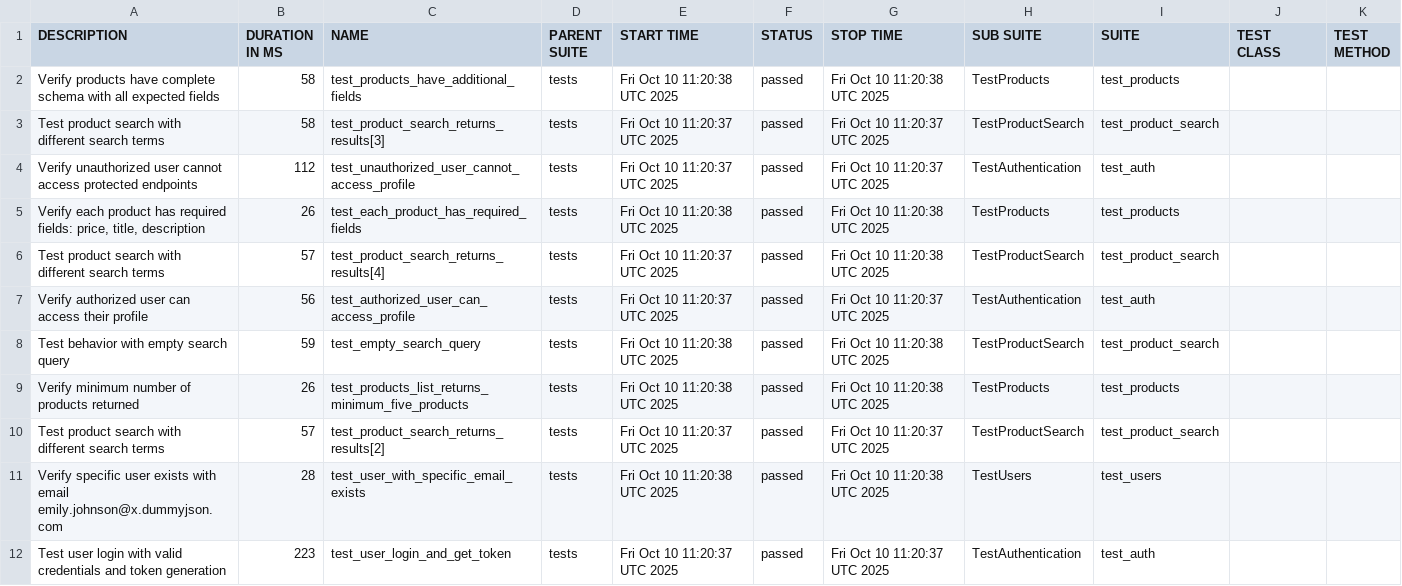
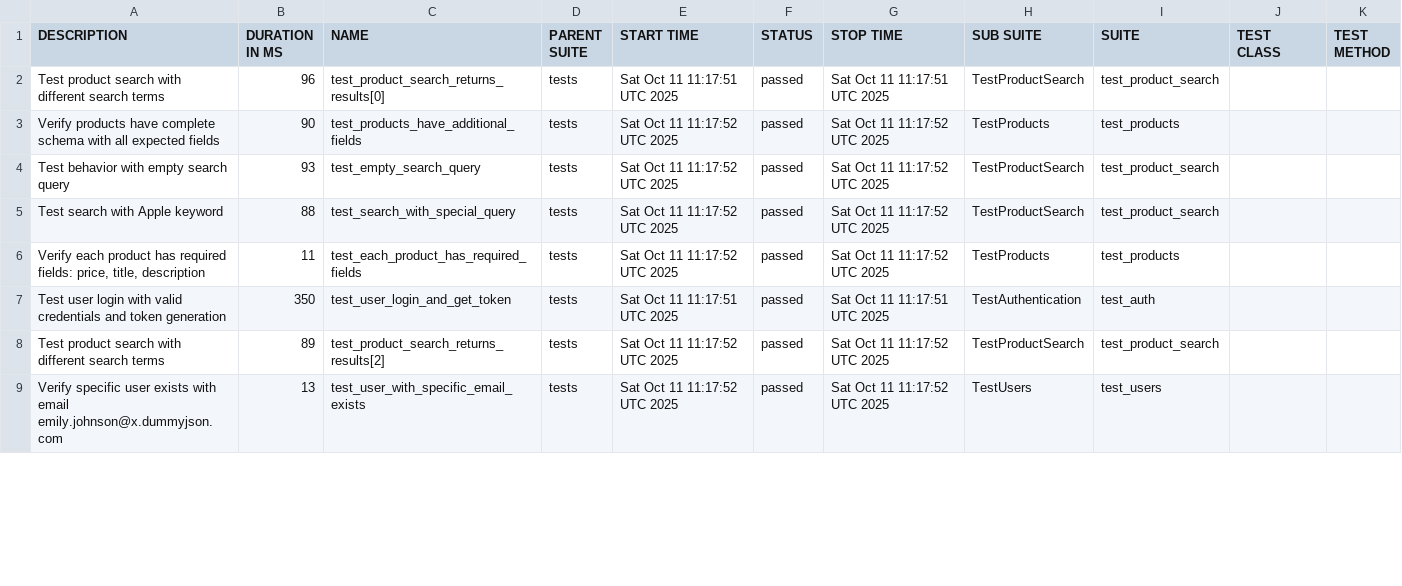
Before and after one commit to Hruzduk/DummyJSON_tests, a CSV file: data/suites.csv, drawn as a sheet; only a part is shown; the diff covers the shown part only.

```diff
--- a/data/suites.csv
+++ b/data/suites.csv
@@ -1,12 +1,9 @@
 "DESCRIPTION","DURATION IN MS","NAME","PARENT SUITE","START TIME","STATUS","STOP TIME","SUB SUITE","SUITE","TEST CLASS","TEST METHOD"
-"Verify products have complete schema with all expected fields","58","test_products_have_additional_fields","tests","Fri Oct 10 11:20:38 UTC 2025","passed","Fri Oct 10 11:20:38 UTC 2025","TestProducts","test_products","",""
-"Test product search with different search terms","58","test_product_search_returns_results[3]","tests","Fri Oct 10 11:20:37 UTC 2025","passed","Fri Oct 10 11:20:37 UTC 2025","TestProductSearch","test_product_search","",""
-"Verify unauthorized user cannot access protected endpoints","112","test_unauthorized_user_cannot_access_profile","tests","Fri Oct 10 11:20:37 UTC 2025","passed","Fri Oct 10 11:20:37 UTC 2025","TestAuthentication","test_auth","",""
-"Verify each product has required fields: price, title, description","26","test_each_product_has_required_fields","tests","Fri Oct 10 11:20:38 UTC 2025","passed","Fri Oct 10 11:20:38 UTC 2025","TestProducts","test_products","",""
-"Test product search with different search terms","57","test_product_search_returns_results[4]","tests","Fri Oct 10 11:20:37 UTC 2025","passed","Fri Oct 10 11:20:38 UTC 2025","TestProductSearch","test_product_search","",""
-"Verify authorized user can access their profile","56","test_authorized_user_can_access_profile","tests","Fri Oct 10 11:20:37 UTC 2025","passed","Fri Oct 10 11:20:37 UTC 2025","TestAuthentication","test_auth","",""
-"Test behavior with empty search query","59","test_empty_search_query","tests","Fri Oct 10 11:20:38 UTC 2025","passed","Fri Oct 10 11:20:38 UTC 2025","TestProductSearch","test_product_search","",""
-"Verify minimum number of products returned","26","test_products_list_returns_minimum_five_products","tests","Fri Oct 10 11:20:38 UTC 2025","passed","Fri Oct 10 11:20:38 UTC 2025","TestProducts","test_products","",""
-"Test product search with different search terms","57","test_product_search_returns_results[2]","tests","Fri Oct 10 11:20:37 UTC 2025","passed","Fri Oct 10 11:20:37 UTC 2025","TestProductSearch","test_product_search","",""
-"Verify specific user exists with email emily.johnson@x.dummyjson.com","28","test_user_with_specific_email_exists","tests","Fri Oct 10 11:20:38 UTC 2025","passed","Fri Oct 10 11:20:38 UTC 2025","TestUsers","test_users","",""
-"Test user login with valid credentials and token generation","223","test_user_login_and_get_token","tests","Fri Oct 10 11:20:37 UTC 2025","passed","Fri Oct 10 11:20:37 UTC 2025","TestAuthentication","test_auth","",""
+"Test product search with different search terms","96","test_product_search_returns_results[0]","tests","Sat Oct 11 11:17:51 UTC 2025","passed","Sat Oct 11 11:17:51 UTC 2025","TestProductSearch","test_product_search","",""
+"Verify products have complete schema with all expected fields","90","test_products_have_additional_fields","tests","Sat Oct 11 11:17:52 UTC 2025","passed","Sat Oct 11 11:17:52 UTC 2025","TestProducts","test_products","",""
+"Test behavior with empty search query","93","test_empty_search_query","tests","Sat Oct 11 11:17:52 UTC 2025","passed","Sat Oct 11 11:17:52 UTC 2025","TestProductSearch","test_product_search","",""
+"Test search with Apple keyword","88","test_search_with_special_query","tests","Sat Oct 11 11:17:52 UTC 2025","passed","Sat Oct 11 11:17:52 UTC 2025","TestProductSearch","test_product_search","",""
+"Verify each product has required fields: price, title, description","11","test_each_product_has_required_fields","tests","Sat Oct 11 11:17:52 UTC 2025","passed","Sat Oct 11 11:17:52 UTC 2025","TestProducts","test_products","",""
+"Test user login with valid credentials and token generation","350","test_user_login_and_get_token","tests","Sat Oct 11 11:17:51 UTC 2025","passed","Sat Oct 11 11:17:51 UTC 2025","TestAuthentication","test_auth","",""
+"Test product search with different search terms","89","test_product_search_returns_results[2]","tests","Sat Oct 11 11:17:52 UTC 2025","passed","Sat Oct 11 11:17:52 UTC 2025","TestProductSearch","test_product_search","",""
+"Verify specific user exists with email emily.johnson@x.dummyjson.com","13","test_user_with_specific_email_exists","tests","Sat Oct 11 11:17:52 UTC 2025","passed","Sat Oct 11 11:17:52 UTC 2025","TestUsers","test_users","",""
```
Also changed, not shown: 4 added rows, 1 removed row and 7 edited cells elsewhere in this file, data/behaviors.csv, 49 other files.
